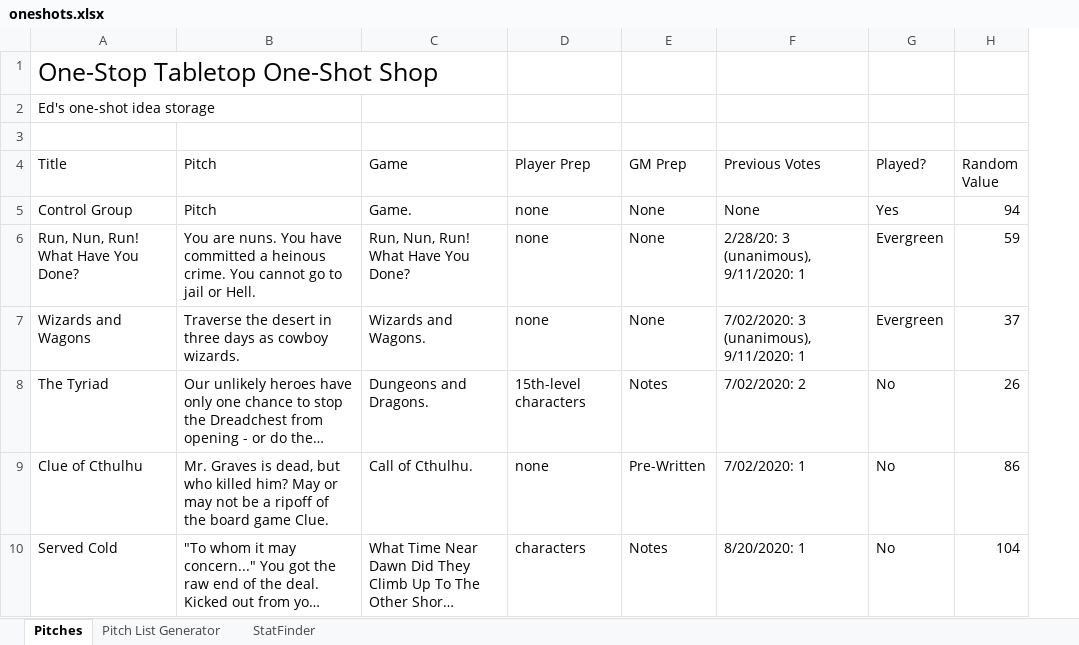
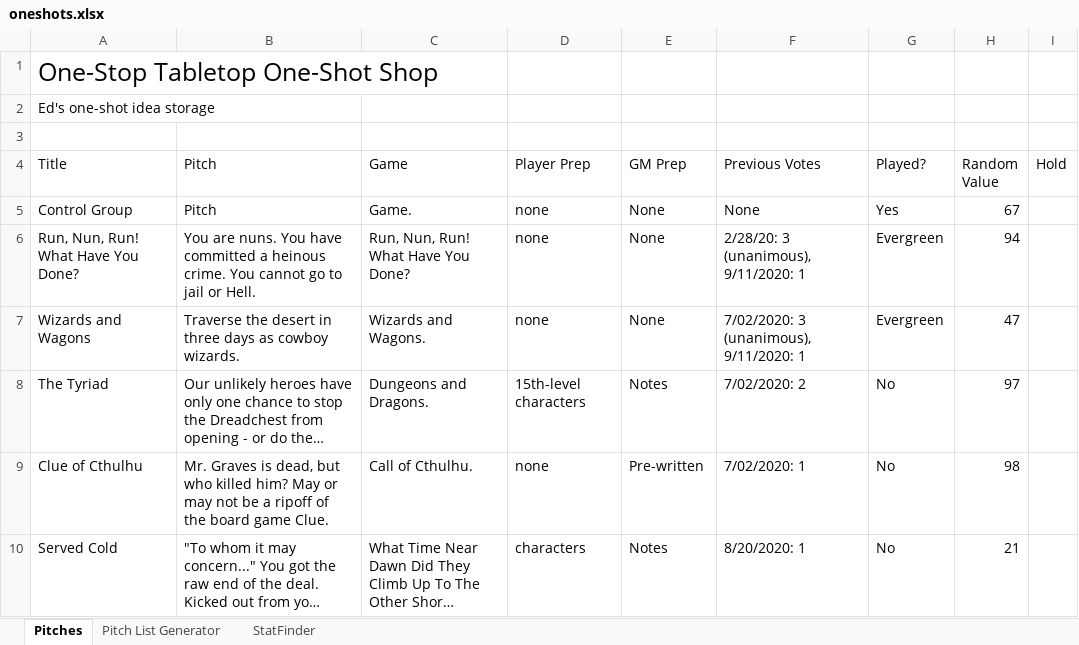
Before and after one commit to edhungerford/pitchlistgenerator, an Excel workbook: oneshots.xlsx, sheet Pitches, drawn as a sheet; only a part is shown; long unchanged cells end in …; values as stored, in another font and other column widths than the file's, no borders; table styles not drawn; removed rows and columns are numbered as before the commit, all else as after; the diff covers the shown part only; the diff names each change by its address in the sheet, - before the commit and + after, or states it on an @@ line.

Commit message:
Updating packages and pitch list.

```diff
--- a/oneshots.xlsx (sheet Pitches)
+++ b/oneshots.xlsx (sheet Pitches)
-column H (Random Value), rows 5-10: 94 | 59 | 37 | 26 | 86 | 104
+column H (Random Value), rows 5-10: 67 | 94 | 47 | 97 | 98 | 21
+column I (Hold), empty
-E9 (GM Prep): Pre-Written
+E9 (GM Prep): Pre-written
```
Also changed, not shown: 3 added rows and 3 edited cells elsewhere in this sheet, sheet Pitch List Generator, sheet StatFinder, charts or pictures, 1 other file.
